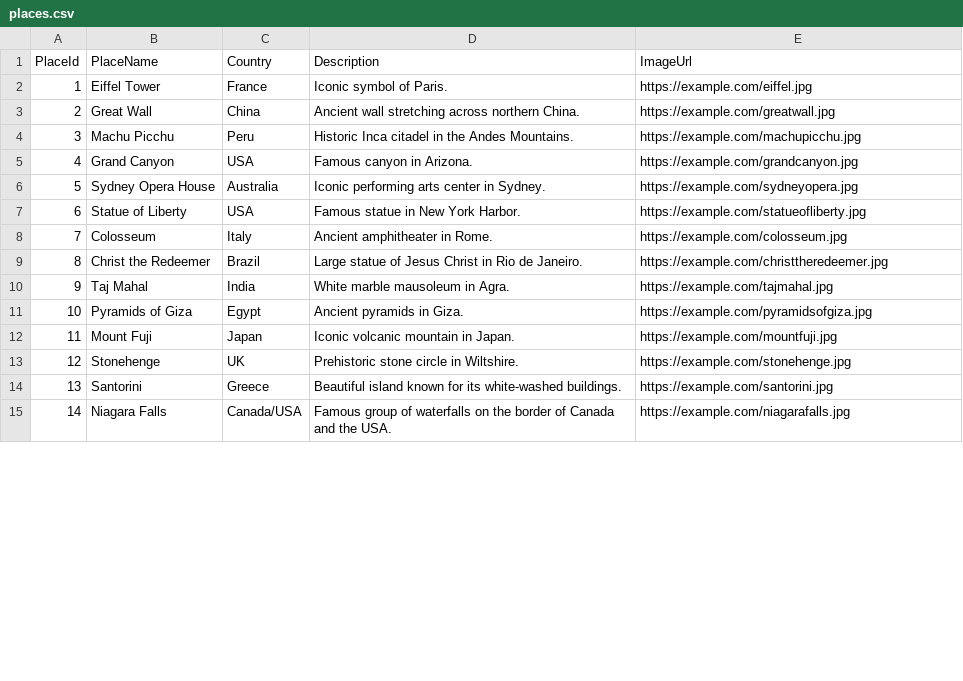
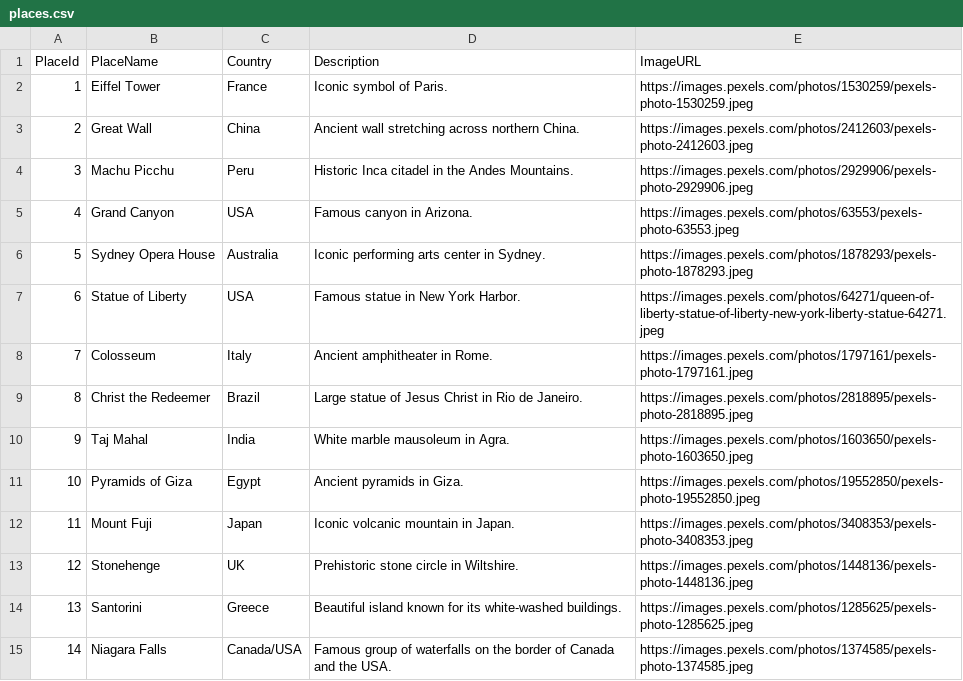
Before and after one commit to sskanda/discoverPixel, a CSV file: recommendation/data/places.csv, drawn as a sheet; only a part is shown; the diff covers the shown part only; the diff names each change by its address in the sheet, - before the commit and + after, or states it on an @@ line.

Commit message:
updated the dataset with image urls

```diff
--- a/recommendation/data/places.csv
+++ b/recommendation/data/places.csv
-E1: ImageUrl
+E1: ImageURL
-E2 (ImageURL): https://example.com/eiffel.jpg
+E2 (ImageURL): https://images.pexels.com/photos/1530259/pexels-photo-1530259.jpeg
-E3 (ImageURL): https://example.com/greatwall.jpg
+E3 (ImageURL): https://images.pexels.com/photos/2412603/pexels-photo-2412603.jpeg
-E4 (ImageURL): https://example.com/machupicchu.jpg
+E4 (ImageURL): https://images.pexels.com/photos/2929906/pexels-photo-2929906.jpeg
-E5 (ImageURL): https://example.com/grandcanyon.jpg
+E5 (ImageURL): https://images.pexels.com/photos/63553/pexels-photo-63553.jpeg
-E6 (ImageURL): https://example.com/sydneyopera.jpg
+E6 (ImageURL): https://images.pexels.com/photos/1878293/pexels-photo-1878293.jpeg
-E7 (ImageURL): https://example.com/statueofliberty.jpg
+E7 (ImageURL): https://images.pexels.com/photos/64271/queen-of-liberty-statue-of-liberty-new-york-liberty-statue-64271.jpeg
-E8 (ImageURL): https://example.com/colosseum.jpg
+E8 (ImageURL): https://images.pexels.com/photos/1797161/pexels-photo-1797161.jpeg
-E9 (ImageURL): https://example.com/christtheredeemer.jpg
+E9 (ImageURL): https://images.pexels.com/photos/2818895/pexels-photo-2818895.jpeg
-E10 (ImageURL): https://example.com/tajmahal.jpg
+E10 (ImageURL): https://images.pexels.com/photos/1603650/pexels-photo-1603650.jpeg
-E11 (ImageURL): https://example.com/pyramidsofgiza.jpg
+E11 (ImageURL): https://images.pexels.com/photos/19552850/pexels-photo-19552850.jpeg
-E12 (ImageURL): https://example.com/mountfuji.jpg
+E12 (ImageURL): https://images.pexels.com/photos/3408353/pexels-photo-3408353.jpeg
-E13 (ImageURL): https://example.com/stonehenge.jpg
+E13 (ImageURL): https://images.pexels.com/photos/1448136/pexels-photo-1448136.jpeg
-E14 (ImageURL): https://example.com/santorini.jpg
+E14 (ImageURL): https://images.pexels.com/photos/1285625/pexels-photo-1285625.jpeg
-E15 (ImageURL): https://example.com/niagarafalls.jpg
+E15 (ImageURL): https://images.pexels.com/photos/1374585/pexels-photo-1374585.jpeg
```
Also changed, not shown: 79 edited cells elsewhere in this file.
